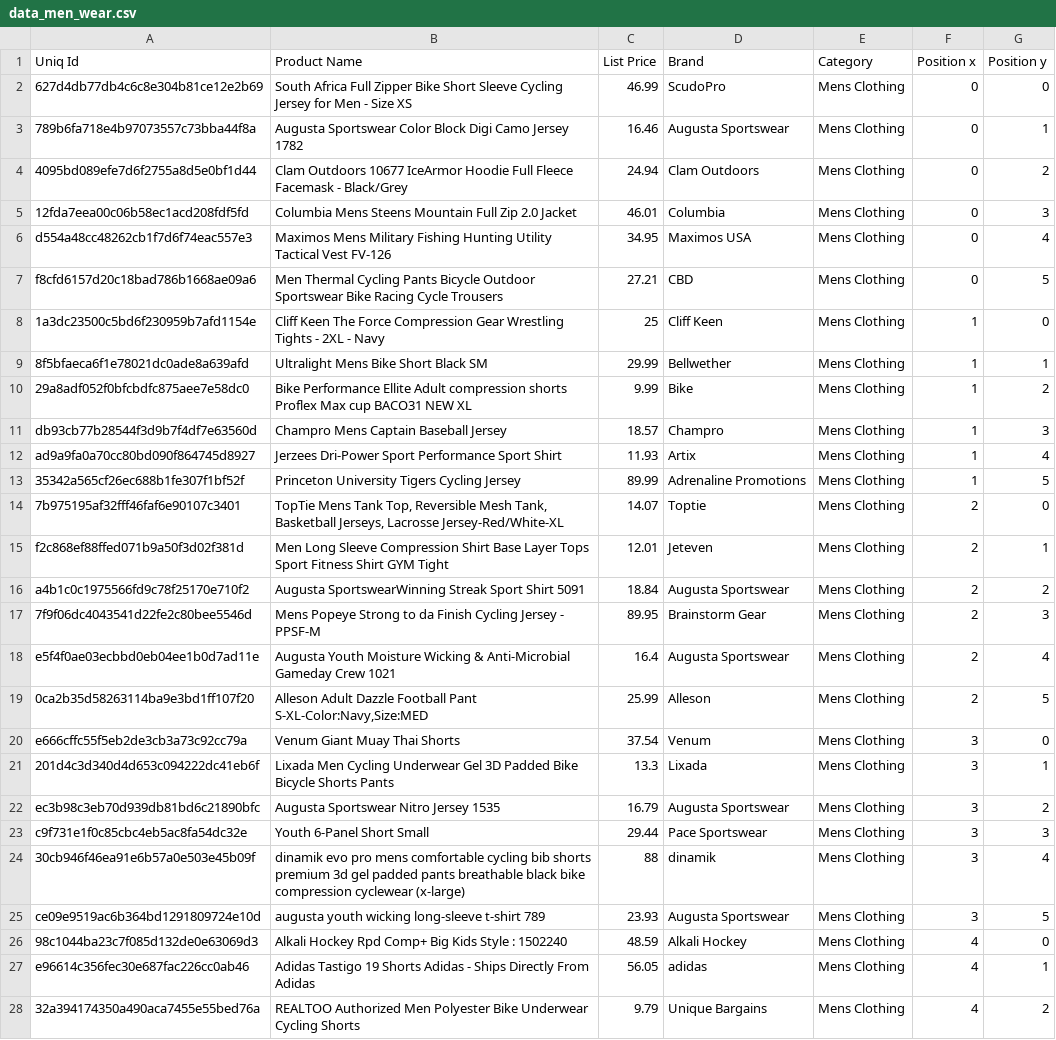
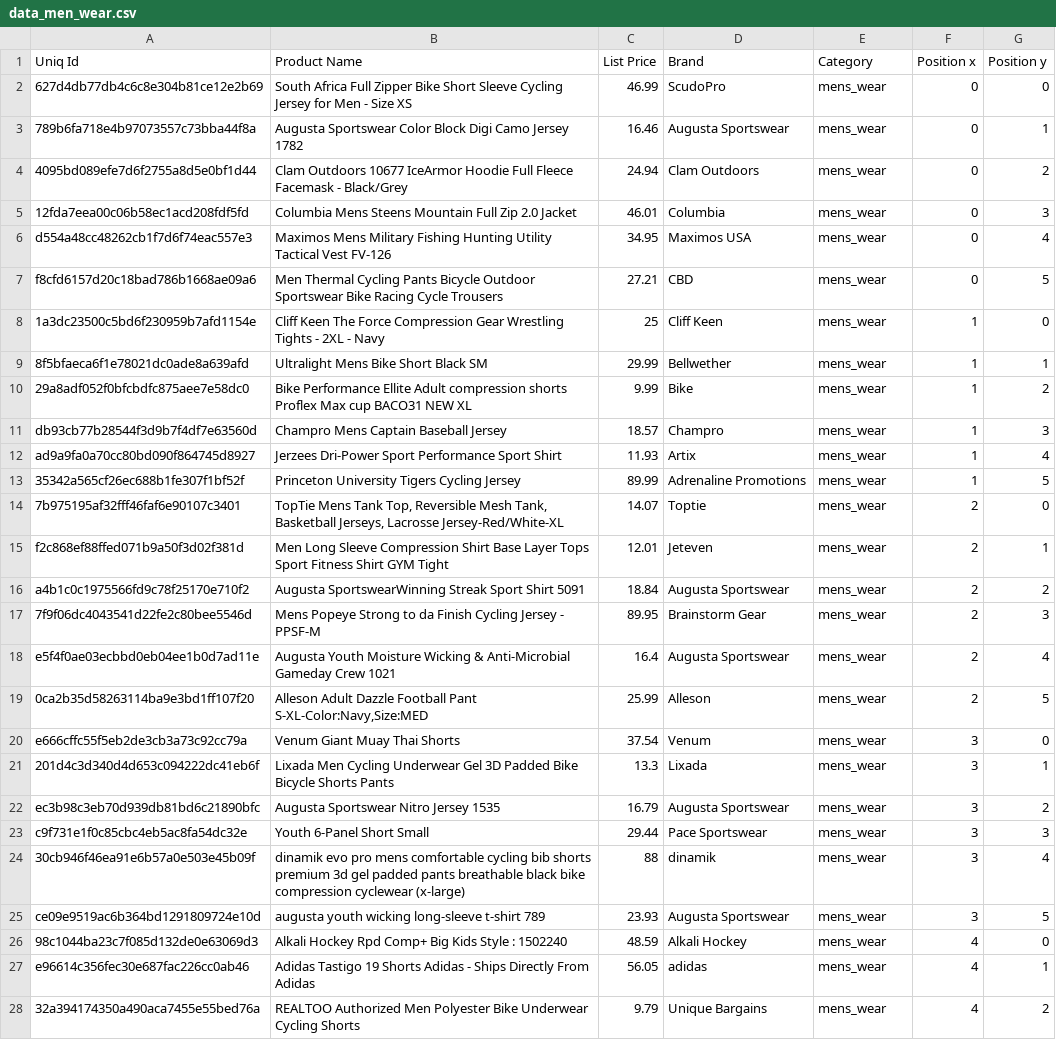
Before and after one commit to albertturcu/supermarket_navigation, a CSV file: data/products/data_men_wear.csv, drawn as a sheet; only a part is shown; the diff covers the shown part only; the diff names each change by its address in the sheet, - before the commit and + after, or states it on an @@ line.

```diff
--- a/data/products/data_men_wear.csv
+++ b/data/products/data_men_wear.csv
-E2:E28 (Category): Mens Clothing
+E2:E28 (Category): mens_wear
```
Also changed, not shown: 105 edited cells elsewhere in this file, data/products/data_auto.csv, data/products/data_beauty.csv, 6 other files.
